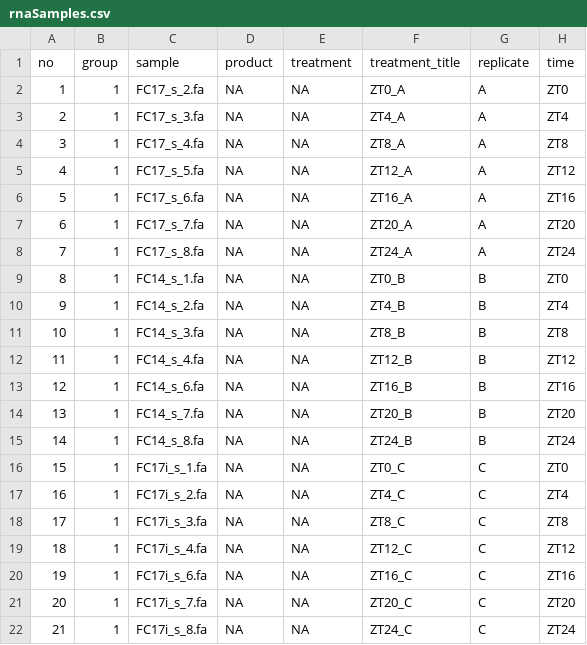
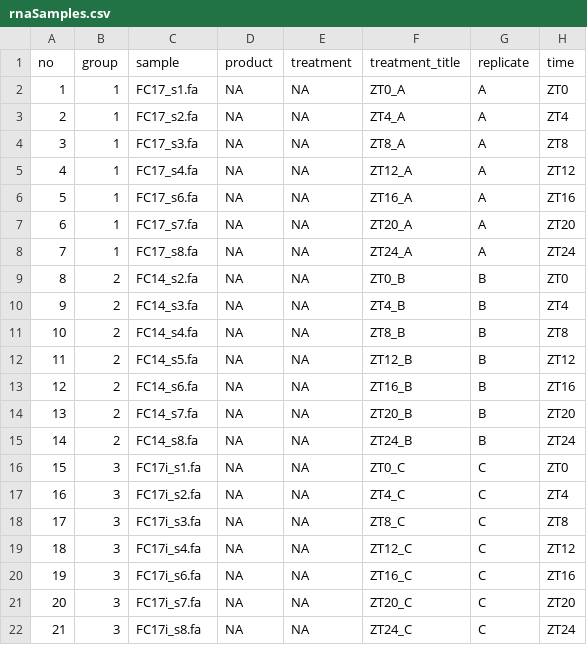
Before and after one commit to adebali/NGStoolkit, a CSV file: projects/plant/rnaSamples.csv, drawn as a sheet.

Commit message:
fixed samples

```diff
--- a/projects/plant/rnaSamples.csv
+++ b/projects/plant/rnaSamples.csv
@@ -1,22 +1,22 @@
 no,group,sample,product,treatment,treatment_title,replicate,time
-1,1,FC17_s_2.fa,NA,NA,ZT0_A,A,ZT0
-2,1,FC17_s_3.fa,NA,NA,ZT4_A,A,ZT4
-3,1,FC17_s_4.fa,NA,NA,ZT8_A,A,ZT8
-4,1,FC17_s_5.fa,NA,NA,ZT12_A,A,ZT12
-5,1,FC17_s_6.fa,NA,NA,ZT16_A,A,ZT16
-6,1,FC17_s_7.fa,NA,NA,ZT20_A,A,ZT20
-7,1,FC17_s_8.fa,NA,NA,ZT24_A,A,ZT24
-8,1,FC14_s_1.fa,NA,NA,ZT0_B,B,ZT0
-9,1,FC14_s_2.fa,NA,NA,ZT4_B,B,ZT4
-10,1,FC14_s_3.fa,NA,NA,ZT8_B,B,ZT8
-11,1,FC14_s_4.fa,NA,NA,ZT12_B,B,ZT12
-12,1,FC14_s_6.fa,NA,NA,ZT16_B,B,ZT16
-13,1,FC14_s_7.fa,NA,NA,ZT20_B,B,ZT20
-14,1,FC14_s_8.fa,NA,NA,ZT24_B,B,ZT24
-15,1,FC17i_s_1.fa,NA,NA,ZT0_C,C,ZT0
-16,1,FC17i_s_2.fa,NA,NA,ZT4_C,C,ZT4
-17,1,FC17i_s_3.fa,NA,NA,ZT8_C,C,ZT8
-18,1,FC17i_s_4.fa,NA,NA,ZT12_C,C,ZT12
-19,1,FC17i_s_6.fa,NA,NA,ZT16_C,C,ZT16
-20,1,FC17i_s_7.fa,NA,NA,ZT20_C,C,ZT20
-21,1,FC17i_s_8.fa,NA,NA,ZT24_C,C,ZT24
+1,1,FC17_s1.fa,NA,NA,ZT0_A,A,ZT0
+2,1,FC17_s2.fa,NA,NA,ZT4_A,A,ZT4
+3,1,FC17_s3.fa,NA,NA,ZT8_A,A,ZT8
+4,1,FC17_s4.fa,NA,NA,ZT12_A,A,ZT12
+5,1,FC17_s6.fa,NA,NA,ZT16_A,A,ZT16
+6,1,FC17_s7.fa,NA,NA,ZT20_A,A,ZT20
+7,1,FC17_s8.fa,NA,NA,ZT24_A,A,ZT24
+8,2,FC14_s2.fa,NA,NA,ZT0_B,B,ZT0
+9,2,FC14_s3.fa,NA,NA,ZT4_B,B,ZT4
+10,2,FC14_s4.fa,NA,NA,ZT8_B,B,ZT8
+11,2,FC14_s5.fa,NA,NA,ZT12_B,B,ZT12
+12,2,FC14_s6.fa,NA,NA,ZT16_B,B,ZT16
+13,2,FC14_s7.fa,NA,NA,ZT20_B,B,ZT20
+14,2,FC14_s8.fa,NA,NA,ZT24_B,B,ZT24
+15,3,FC17i_s1.fa,NA,NA,ZT0_C,C,ZT0
+16,3,FC17i_s2.fa,NA,NA,ZT4_C,C,ZT4
+17,3,FC17i_s3.fa,NA,NA,ZT8_C,C,ZT8
+18,3,FC17i_s4.fa,NA,NA,ZT12_C,C,ZT12
+19,3,FC17i_s6.fa,NA,NA,ZT16_C,C,ZT16
+20,3,FC17i_s7.fa,NA,NA,ZT20_C,C,ZT20
+21,3,FC17i_s8.fa,NA,NA,ZT24_C,C,ZT24
```
